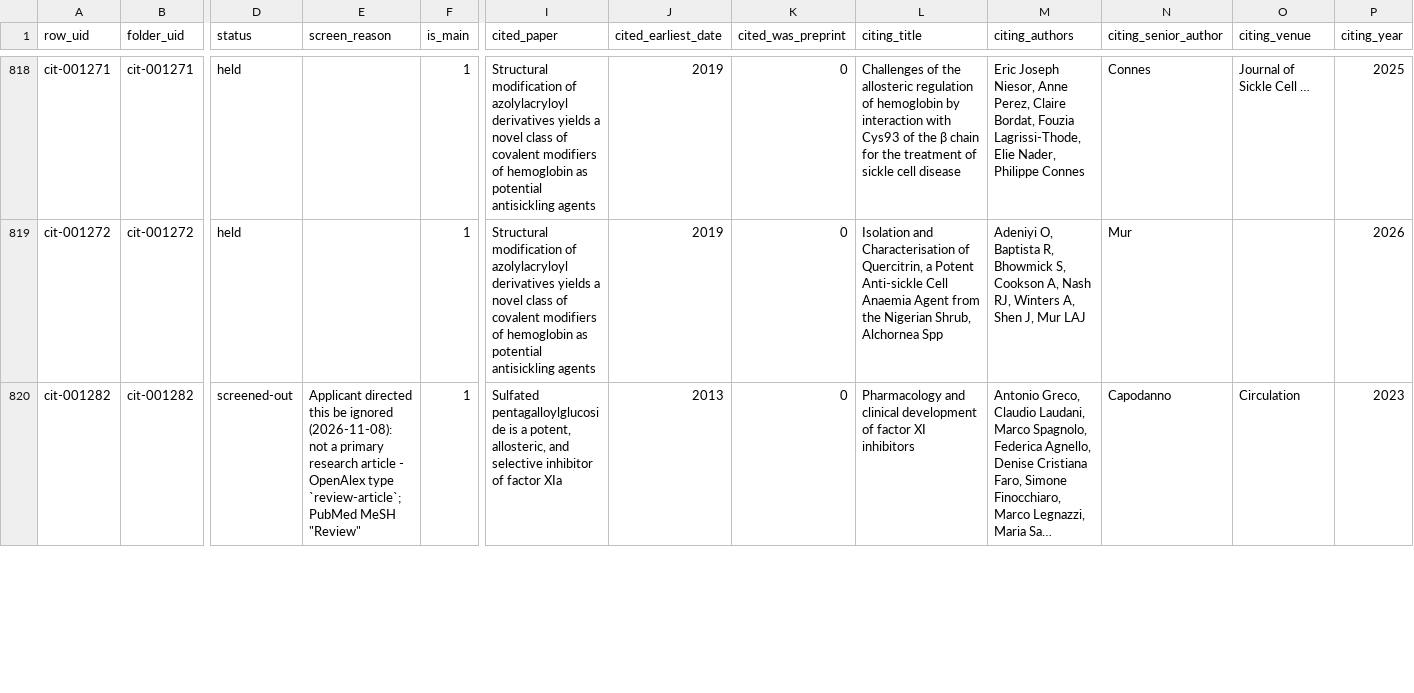
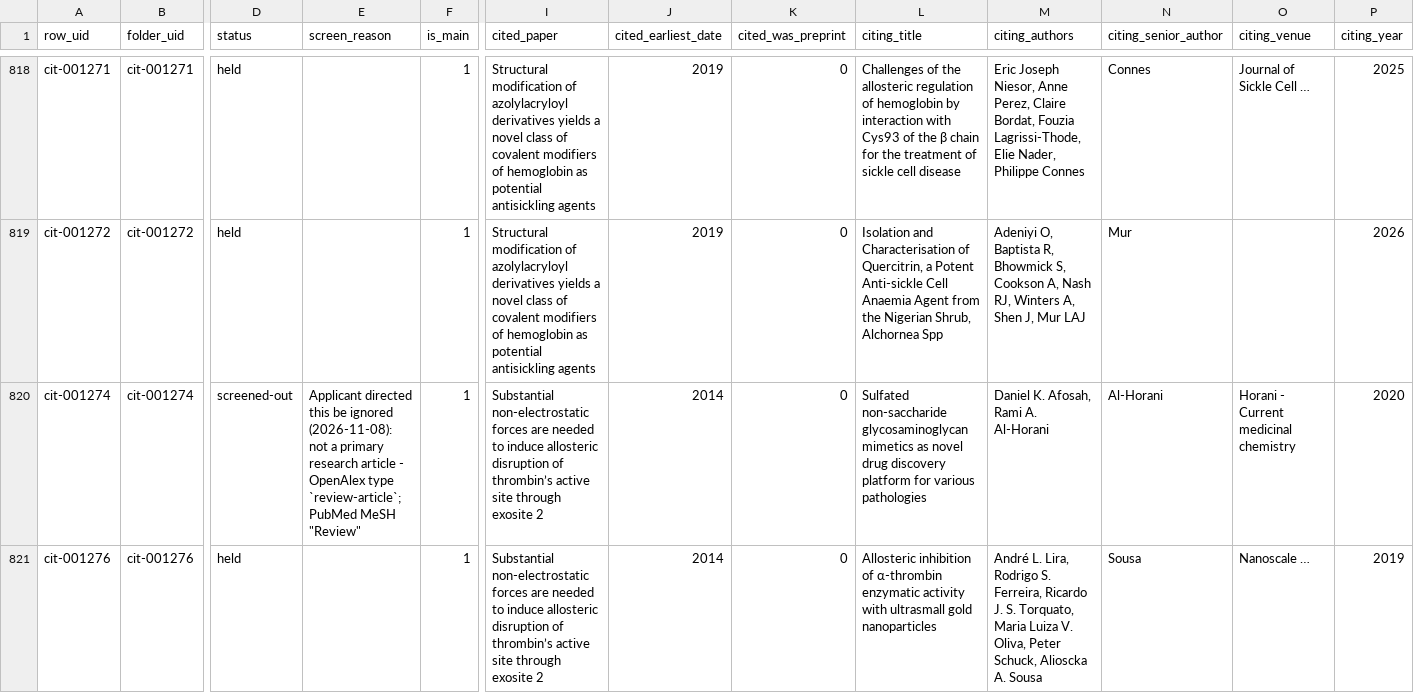
Before and after one commit to akulmehta/academic-citation-tracker, a CSV file: Citations/Notable Citations Packet/screened-out.csv, drawn as a sheet; only a part is shown, gaps mark what is left out; the shorter side is filled out with more unchanged rows; long unchanged cells end in …; rows hold the shown columns only; the diff covers the shown part only; the diff names each change by its address in the sheet, - before the commit and + after, or states it on an @@ line.

```diff
--- a/Citations/Notable Citations Packet/screened-out.csv
+++ b/Citations/Notable Citations Packet/screened-out.csv
+row 820: cit-001274 | cit-001274 | screened-out | Applicant directed this be ignored (2026-11-08): not a primary research article - OpenAlex type `review-article`; PubMed MeSH "Review" | 1 | Substantial non-electrostatic forces are needed to induce allosteric disruption of thrombin’s active site through exosite 2 | 2014 | 0 | Sulfated non-saccharide glycosaminoglycan mimetics as novel drug discovery platform for various pathologies | Daniel K. Afosah, Rami A. Al-Horani | Al-Horani | Horani - Current medicinal chemistry | 2020
+row 821: cit-001276 | cit-001276 | held |  | 1 | Substantial non-electrostatic forces are needed to induce allosteric disruption of thrombin’s active site through exosite 2 | 2014 | 0 | Allosteric inhibition of α-thrombin enzymatic activity with ultrasmall gold nanoparticles | André L. Lira, Rodrigo S. Ferreira, Ricardo J. S. Torquato, Maria Luiza V. Oliva, Peter Schuck, Alioscka A. Sousa | Sousa | Nanoscale … | 2019
```
Also changed, not shown: 2 added rows elsewhere in this file, 5 other files.
